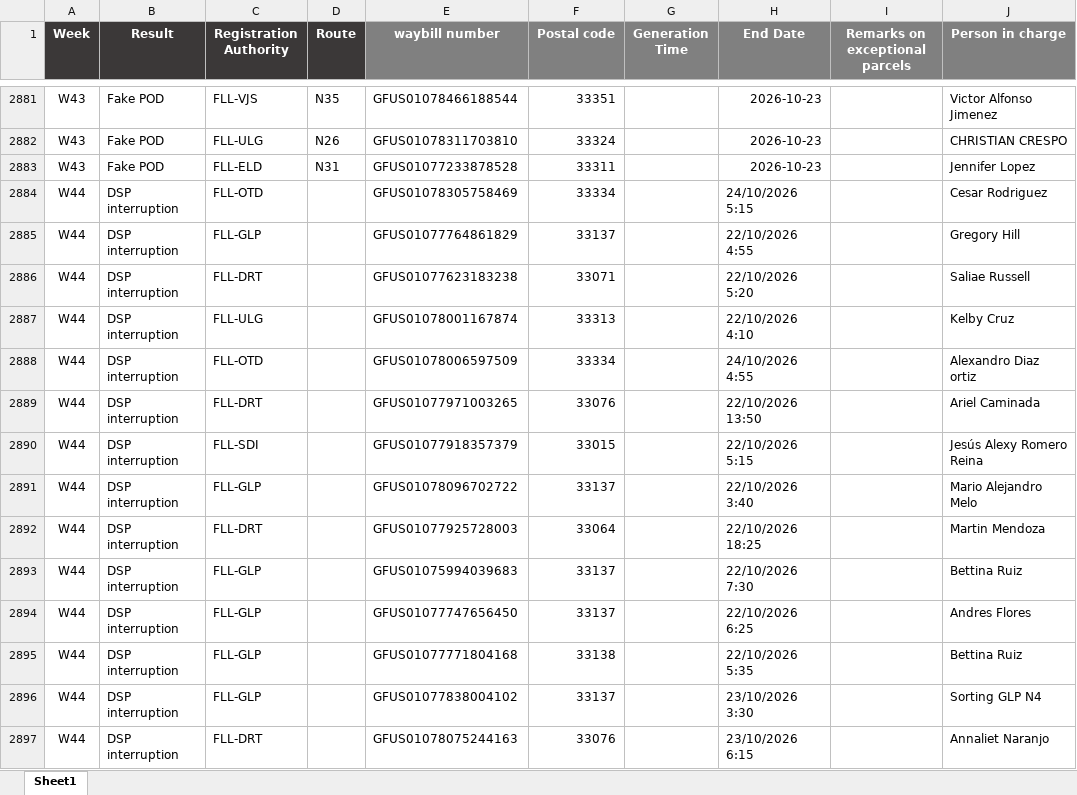
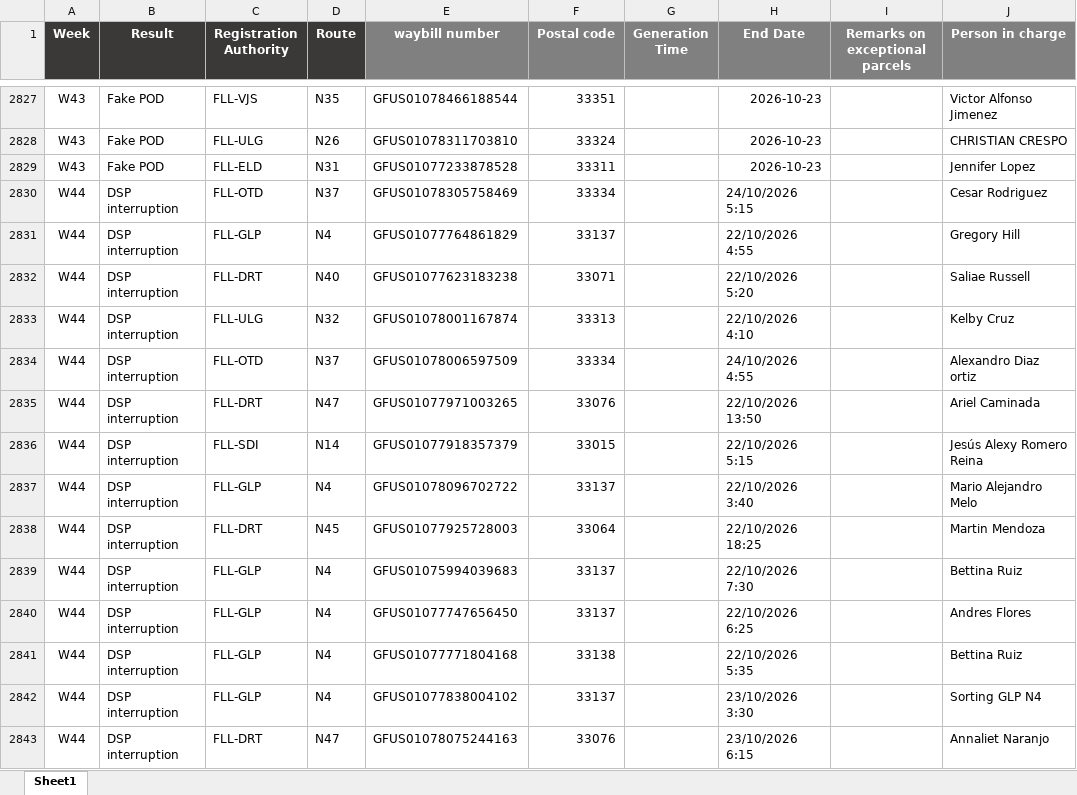
Before and after one commit to LouisLu98/FLL_Weekly_Exception, an Excel workbook: weekly_FLL_data.xlsx, sheet Sheet1, drawn as a sheet; only a part is shown, gaps mark what is left out; values as stored, in another font and other column widths than the file's, no borders; addresses are those after the commit; the diff covers the shown part only; the diff names each change by its address in the sheet, - before the commit and + after, or states it on an @@ line.

```diff
--- a/weekly_FLL_data.xlsx (sheet Sheet1)
+++ b/weekly_FLL_data.xlsx (sheet Sheet1)
-D2830 (Route): (empty)
+D2830 (Route): N37
-D2831 (Route): (empty)
+D2831 (Route): N4
-D2832 (Route): (empty)
+D2832 (Route): N40
-D2833 (Route): (empty)
+D2833 (Route): N32
-D2834 (Route): (empty)
+D2834 (Route): N37
-D2835 (Route): (empty)
+D2835 (Route): N47
-D2836 (Route): (empty)
+D2836 (Route): N14
-D2837 (Route): (empty)
+D2837 (Route): N4
-D2838 (Route): (empty)
+D2838 (Route): N45
-D2839:D2842 (Route): (empty)
+D2839:D2842 (Route): N4
-D2843 (Route): (empty)
+D2843 (Route): N47
```
Also changed, not shown: 54 removed rows and 101 edited cells elsewhere in this sheet.
